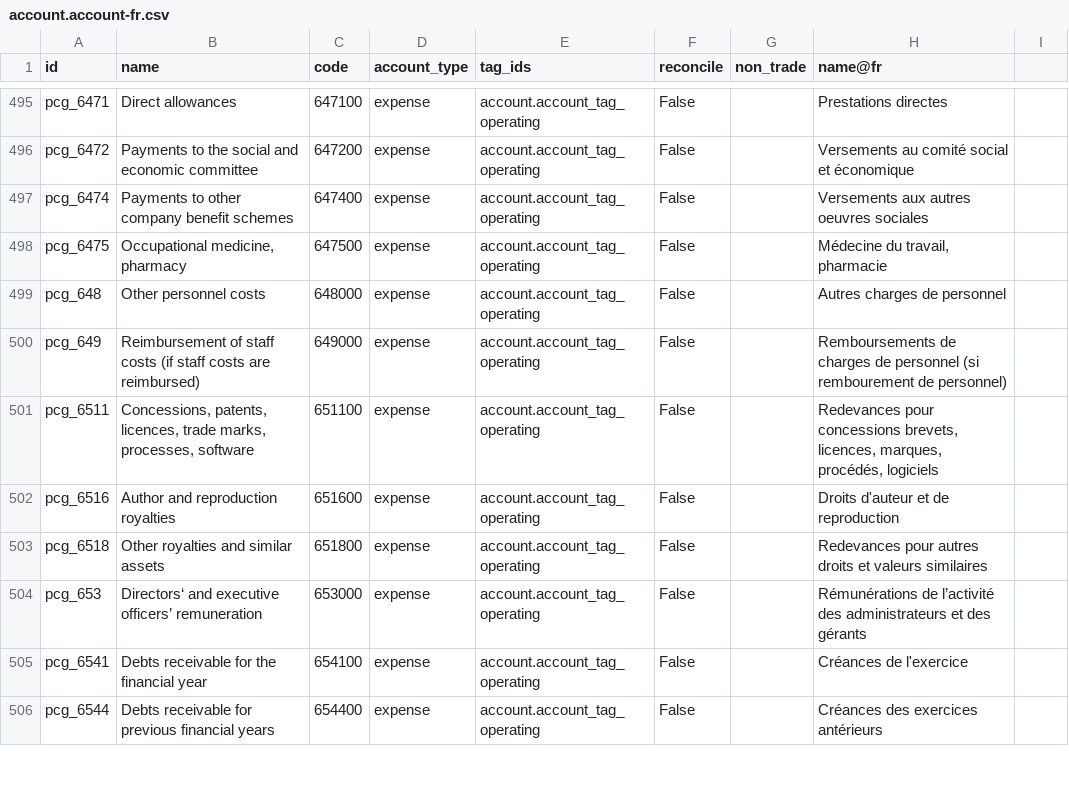
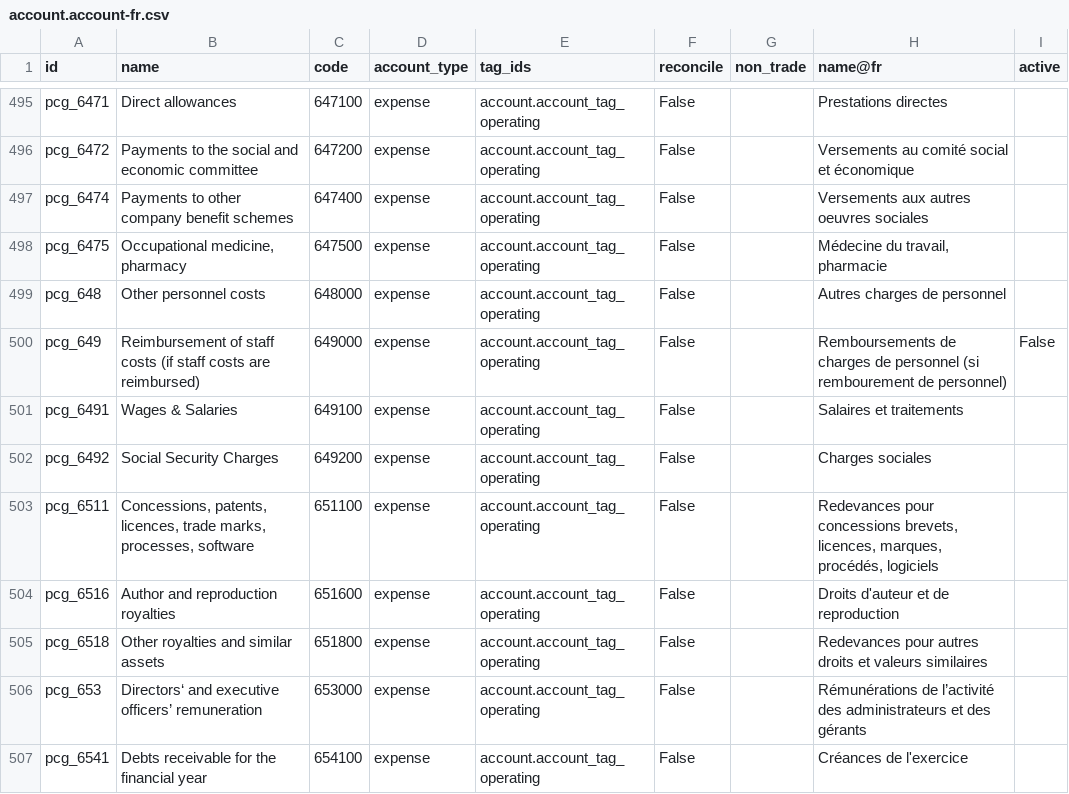
Before and after one commit to richard-willdooit/odoo, a CSV file: addons/l10n_fr_account/data/template/account.account-fr.csv, drawn as a sheet; only a part is shown, gaps mark what is left out; the shorter side is filled out with more unchanged rows; the diff names each change by its address in the sheet, - before the commit and + after, or states it on an @@ line.

Commit message:
[IMP] l10n_fr_account: split account 649 into 6491 and 6492
Splitting account 649 into two new accounts (6491 and 6492) is necessary
to handle the Profit and Loss report properly. This ensures we can
accurately separate social security charges from salaries in the report.

The existing account is left but marked as inactive for new databases
to encourage using the new accounts.

Reference: ANC PCG 2026, page 445, note (h)
https://www.anc.gouv.fr/files/anc/files/1_Normes_fran%C3%A7aises/recueil/RECEUIL-PCG-2026-AVEC-COUVERTURE.pdf

task-6053784

closes odoo/odoo#260215

X-original-commit: 75f9b08dfd8ffc2e4de3ac527a056155a4fcc80a
Related: odoo/enterprise#114397
Signed-off-by: Maximilien La Barre (malb) <malb@odoo.com>
Signed-off-by: Ali Alfie (alal) <alal@odoo.com>

```diff
--- a/addons/l10n_fr_account/data/template/account.account-fr.csv
+++ b/addons/l10n_fr_account/data/template/account.account-fr.csv
-I1: (empty)
+I1: active
-I500 (active): (empty)
+I500 (active): False
+row 501: pcg_6491 | Wages & Salaries | 649100 | expense | account.account_tag_operating | False |  | Salaires et traitements
+row 502: pcg_6492 | Social Security Charges | 649200 | expense | account.account_tag_operating | False |  | Charges sociales
```
